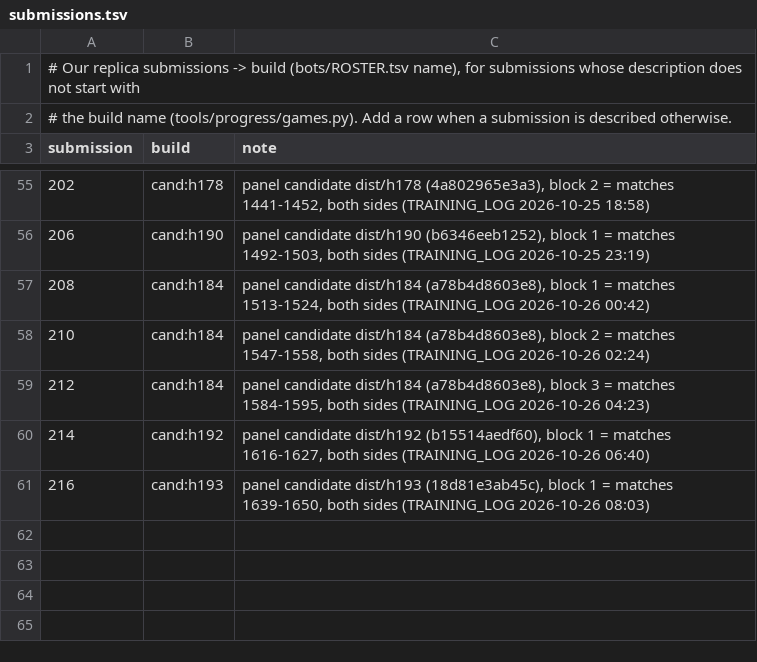
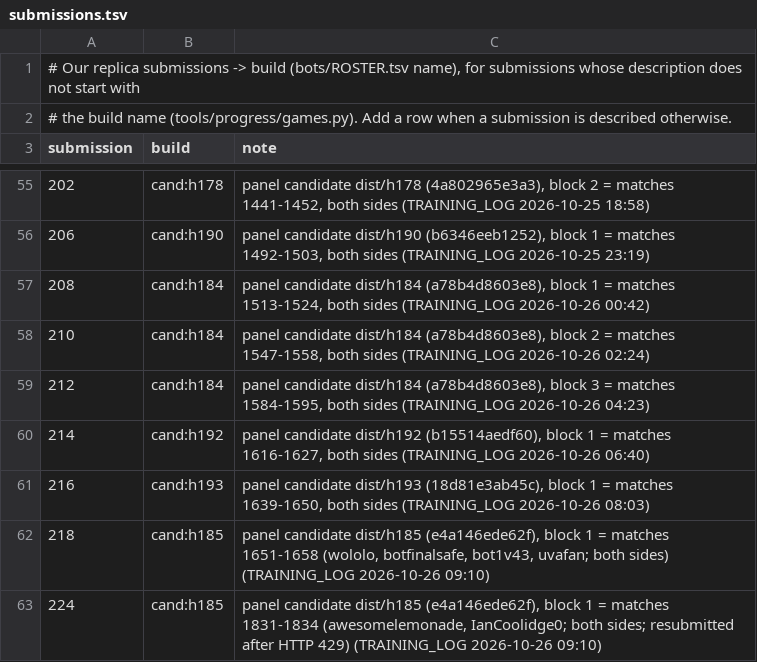
Before and after one commit to terryvanbelle/battlecode19-vibe, a TSV file: tools/progress/submissions.tsv, drawn as a sheet; only a part is shown, gaps mark what is left out.

```diff
--- a/tools/progress/submissions.tsv
+++ b/tools/progress/submissions.tsv
@@ -61 +61,3 @@ submission	build	note
 216	cand:h193	panel candidate dist/h193 (18d81e3ab45c), block 1 = matches 1639-1650, both sides (TRAINING_LOG 2026-10-26 08:03)
+218	cand:h185	panel candidate dist/h185 (e4a146ede62f), block 1 = matches 1651-1658 (wololo, botfinalsafe, bot1v43, uvafan; both sides) (TRAINING_LOG 2026-10-26 09:10)
+224	cand:h185	panel candidate dist/h185 (e4a146ede62f), block 1 = matches 1831-1834 (awesomelemonade, IanCoolidge0; both sides; resubmitted after HTTP 429) (TRAINING_LOG 2026-10-26 09:10)
```
Also changed, not shown: progress/attempts.csv, 3 other files.
